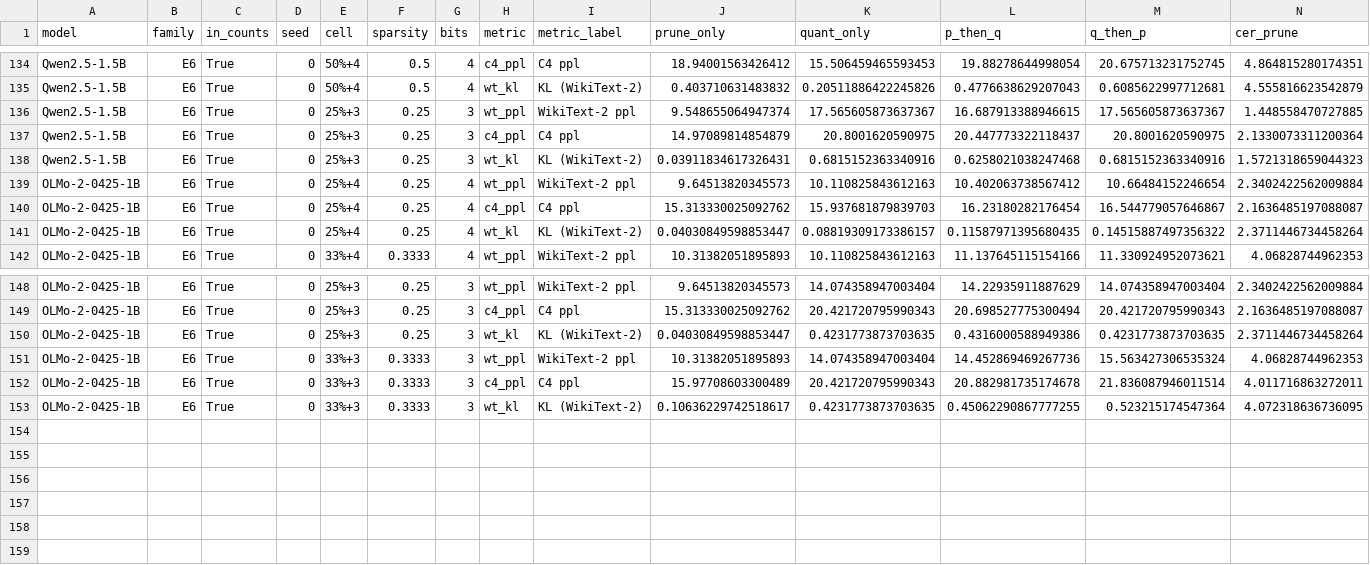
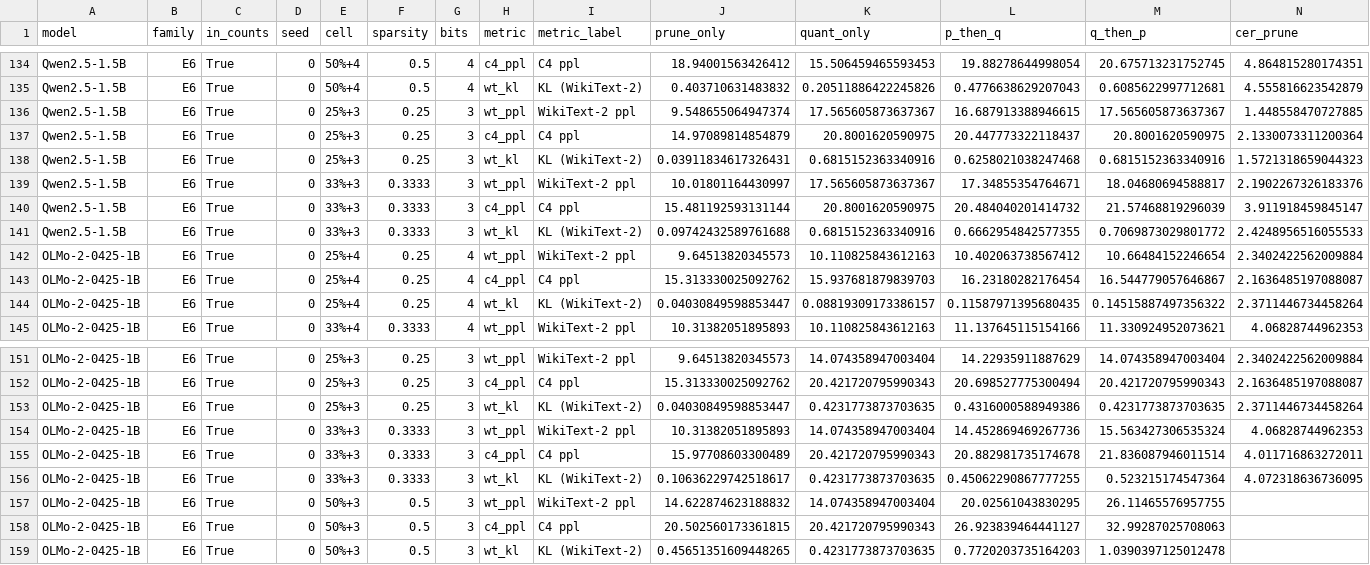
Before and after one commit to martin-cousseau/esann2027-compose, a CSV file: reports/analysis/e7_kim.csv, drawn as a sheet; only a part is shown, gaps mark what is left out; rows hold the shown columns only; the diff names each change by its address in the sheet, - before the commit and + after, or states it on an @@ line.

```diff
--- a/reports/analysis/e7_kim.csv
+++ b/reports/analysis/e7_kim.csv
+row 139: Qwen2.5-1.5B | E6 | True | 0 | 33%+3 | 0.3333 | 3 | wt_ppl | WikiText-2 ppl | 10.01801164430997 | 17.565605873637367 | 17.34855354764671 | 18.04680694588817 | 2.1902267326183376
+row 140: Qwen2.5-1.5B | E6 | True | 0 | 33%+3 | 0.3333 | 3 | c4_ppl | C4 ppl | 15.481192593131144 | 20.8001620590975 | 20.484040201414732 | 21.57468819296039 | 3.911918459845147
+row 141: Qwen2.5-1.5B | E6 | True | 0 | 33%+3 | 0.3333 | 3 | wt_kl | KL (WikiText-2) | 0.09742432589761688 | 0.6815152363340916 | 0.6662954842577355 | 0.7069873029801772 | 2.4248956516055533
+row 157: OLMo-2-0425-1B | E6 | True | 0 | 50%+3 | 0.5 | 3 | wt_ppl | WikiText-2 ppl | 14.622874623188832 | 14.074358947003404 | 20.02561043830295 | 26.11465576957755
+row 158: OLMo-2-0425-1B | E6 | True | 0 | 50%+3 | 0.5 | 3 | c4_ppl | C4 ppl | 20.502560173361815 | 20.421720795990343 | 26.923839464441127 | 32.99287025708063
+row 159: OLMo-2-0425-1B | E6 | True | 0 | 50%+3 | 0.5 | 3 | wt_kl | KL (WikiText-2) | 0.45651351609448265 | 0.4231773873703635 | 0.7720203735164203 | 1.0390397125012478
```
Also changed, not shown: reports/analysis/e1_states.csv, reports/analysis/e7_harma.csv, 22 other files.
